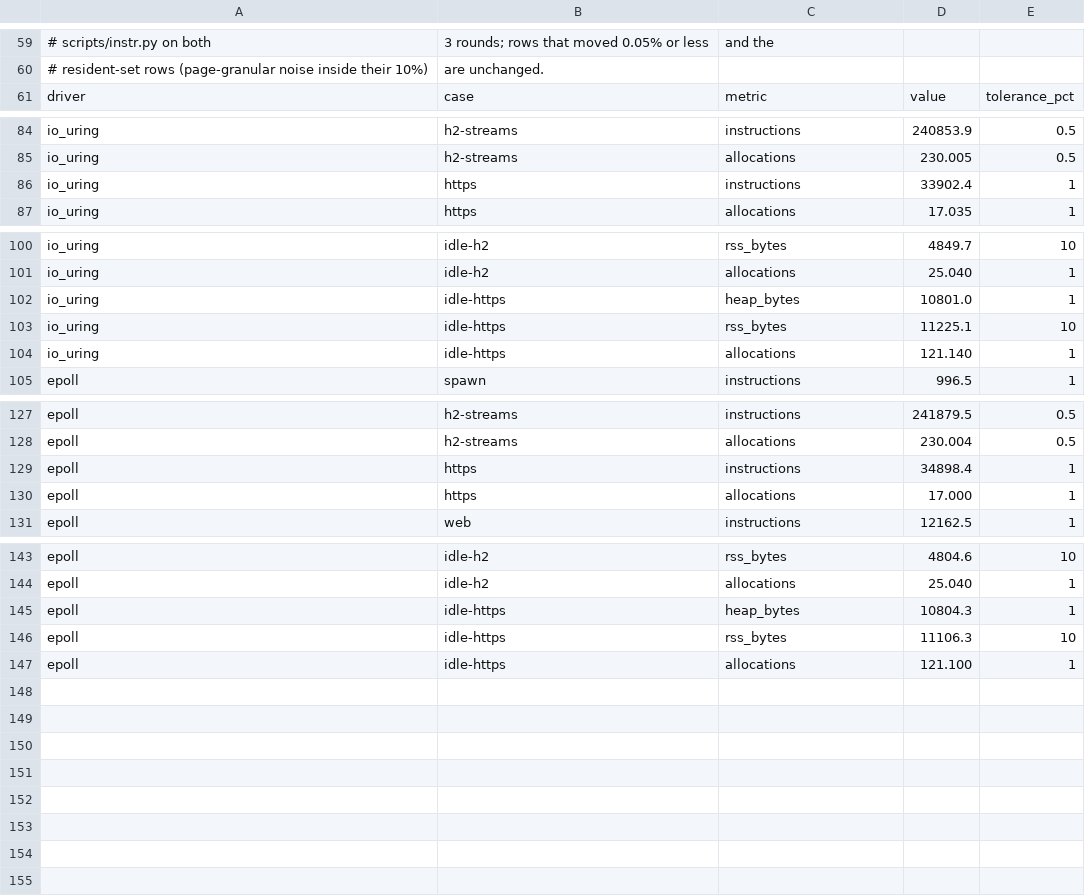
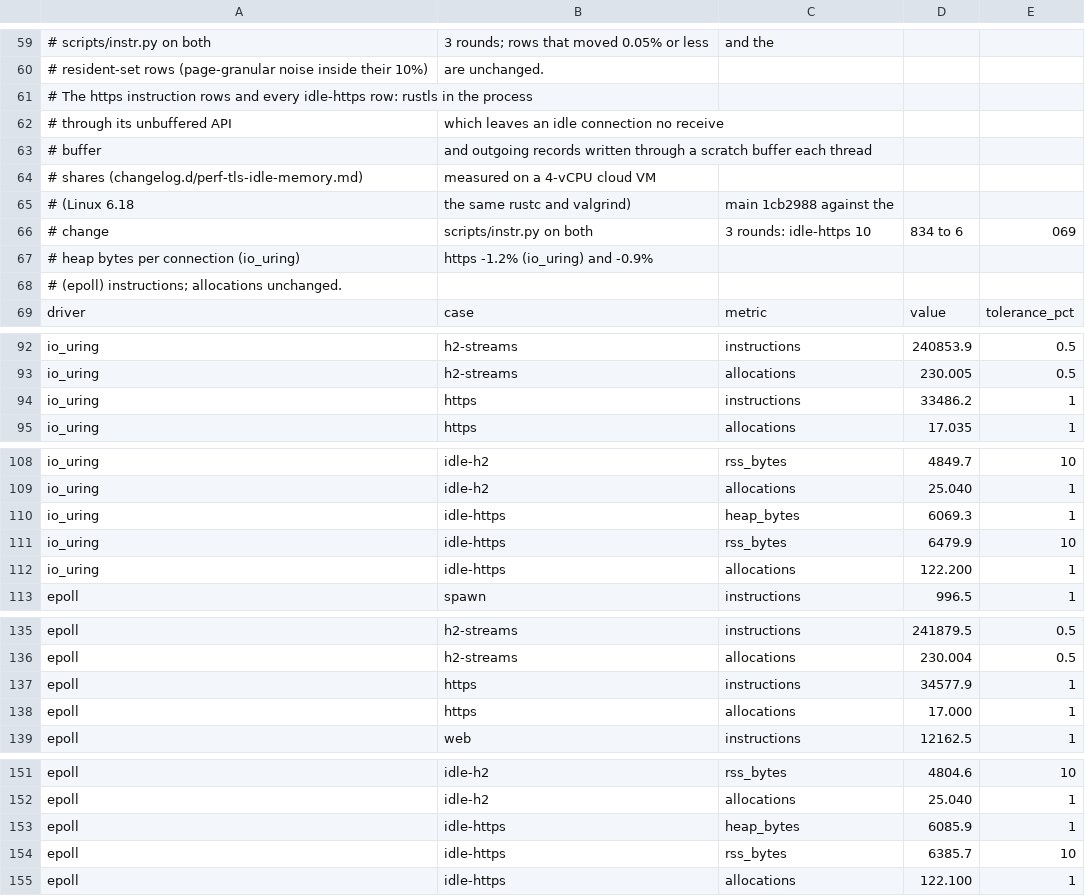
Before and after one commit to giong-run/Giong, a CSV file: bench/instr/baseline.csv, drawn as a sheet; only a part is shown, gaps mark what is left out.

Commit message:
perf(tls): an idle TLS connection holds 6.1 KiB instead of 10.8

```diff
--- a/bench/instr/baseline.csv
+++ b/bench/instr/baseline.csv
@@ -60,2 +60,10 @@
 # resident-set rows (page-granular noise inside their 10%), are unchanged.
+# The https instruction rows and every idle-https row: rustls in the process
+# through its unbuffered API, which leaves an idle connection no receive
+# buffer, and outgoing records written through a scratch buffer each thread
+# shares (changelog.d/perf-tls-idle-memory.md), measured on a 4-vCPU cloud VM
+# (Linux 6.18, the same rustc and valgrind), main 1cb2988 against the
+# change, scripts/instr.py on both, 3 rounds: idle-https 10,834 to 6,069
+# heap bytes per connection (io_uring), https -1.2% (io_uring) and -0.9%
+# (epoll) instructions; allocations unchanged.
 driver,case,metric,value,tolerance_pct
@@ -85,3 +93,3 @@ io_uring,h2-streams,instructions,240853.9,0.5
 io_uring,h2-streams,allocations,230.005,0.5
-io_uring,https,instructions,33902.4,1
+io_uring,https,instructions,33486.2,1
 io_uring,https,allocations,17.035,1
@@ -101,5 +109,5 @@ io_uring,idle-h2,rss_bytes,4849.7,10
 io_uring,idle-h2,allocations,25.040,1
-io_uring,idle-https,heap_bytes,10801.0,1
-io_uring,idle-https,rss_bytes,11225.1,10
-io_uring,idle-https,allocations,121.140,1
+io_uring,idle-https,heap_bytes,6069.3,1
+io_uring,idle-https,rss_bytes,6479.9,10
+io_uring,idle-https,allocations,122.200,1
 epoll,spawn,instructions,996.5,1
@@ -128,3 +136,3 @@ epoll,h2-streams,instructions,241879.5,0.5
 epoll,h2-streams,allocations,230.004,0.5
-epoll,https,instructions,34898.4,1
+epoll,https,instructions,34577.9,1
 epoll,https,allocations,17.000,1
@@ -144,4 +152,4 @@ epoll,idle-h2,rss_bytes,4804.6,10
 epoll,idle-h2,allocations,25.040,1
-epoll,idle-https,heap_bytes,10804.3,1
-epoll,idle-https,rss_bytes,11106.3,10
-epoll,idle-https,allocations,121.100,1
+epoll,idle-https,heap_bytes,6085.9,1
+epoll,idle-https,rss_bytes,6385.7,10
+epoll,idle-https,allocations,122.100,1
```
Also changed, not shown: 17 other files.
